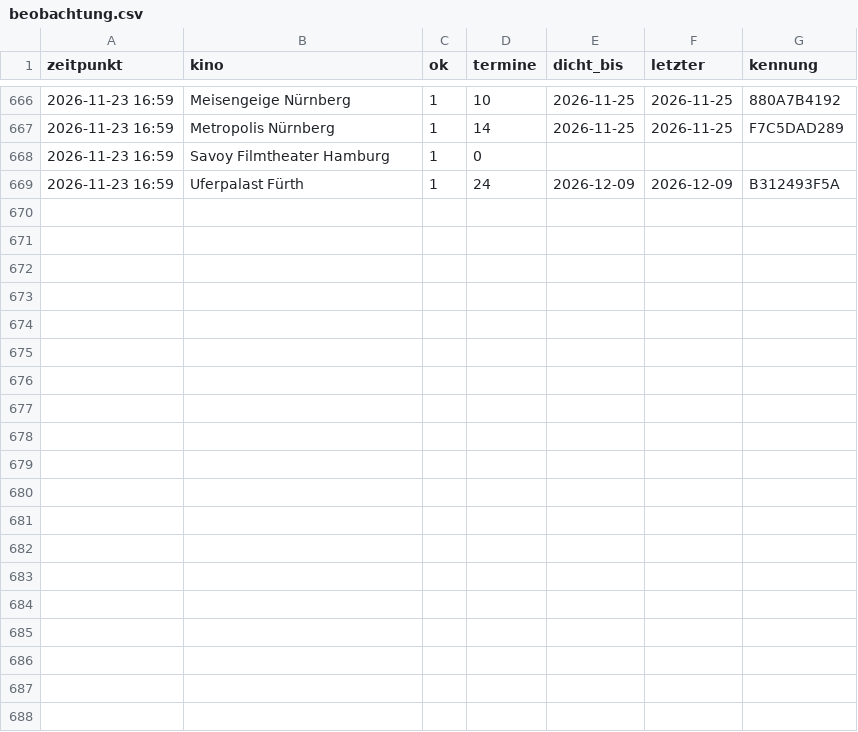
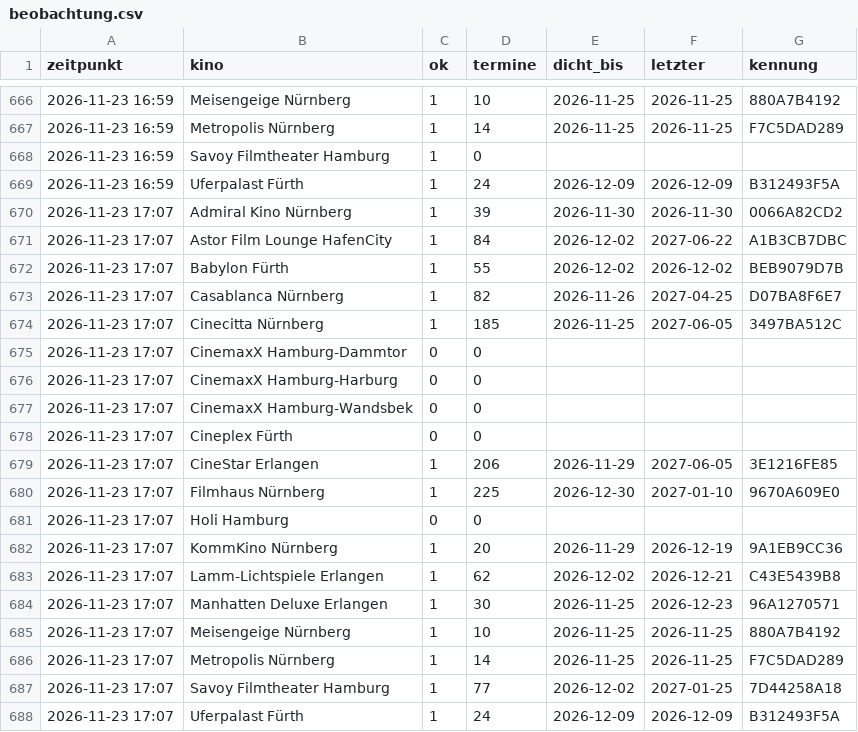
Before and after one commit to noris357/kinoprogramm, a CSV file: daten/beobachtung.csv, drawn as a sheet; only a part is shown, gaps mark what is left out.

```diff
--- a/daten/beobachtung.csv
+++ b/daten/beobachtung.csv
@@ -669 +669,20 @@ zeitpunkt,kino,ok,termine,dicht_bis,letzter,kennung
 2026-11-23 16:59,"Uferpalast Fürth",1,24,2026-12-09,2026-12-09,B312493F5A
+2026-11-23 17:07,"Admiral Kino Nürnberg",1,39,2026-11-30,2026-11-30,0066A82CD2
+2026-11-23 17:07,"Astor Film Lounge HafenCity",1,84,2026-12-02,2027-06-22,A1B3CB7DBC
+2026-11-23 17:07,"Babylon Fürth",1,55,2026-12-02,2026-12-02,BEB9079D7B
+2026-11-23 17:07,"Casablanca Nürnberg",1,82,2026-11-26,2027-04-25,D07BA8F6E7
+2026-11-23 17:07,"Cinecitta Nürnberg",1,185,2026-11-25,2027-06-05,3497BA512C
+2026-11-23 17:07,"CinemaxX Hamburg-Dammtor",0,0,,,
+2026-11-23 17:07,"CinemaxX Hamburg-Harburg",0,0,,,
+2026-11-23 17:07,"CinemaxX Hamburg-Wandsbek",0,0,,,
+2026-11-23 17:07,"Cineplex Fürth",0,0,,,
+2026-11-23 17:07,"CineStar Erlangen",1,206,2026-11-29,2027-06-05,3E1216FE85
+2026-11-23 17:07,"Filmhaus Nürnberg",1,225,2026-12-30,2027-01-10,9670A609E0
+2026-11-23 17:07,"Holi Hamburg",0,0,,,
+2026-11-23 17:07,"KommKino Nürnberg",1,20,2026-11-29,2026-12-19,9A1EB9CC36
+2026-11-23 17:07,"Lamm-Lichtspiele Erlangen",1,62,2026-12-02,2026-12-21,C43E5439B8
+2026-11-23 17:07,"Manhatten Deluxe Erlangen",1,30,2026-11-25,2026-12-23,96A1270571
+2026-11-23 17:07,"Meisengeige Nürnberg",1,10,2026-11-25,2026-11-25,880A7B4192
+2026-11-23 17:07,"Metropolis Nürnberg",1,14,2026-11-25,2026-11-25,F7C5DAD289
+2026-11-23 17:07,"Savoy Filmtheater Hamburg",1,77,2026-12-02,2027-01-25,7D44258A18
+2026-11-23 17:07,"Uferpalast Fürth",1,24,2026-12-09,2026-12-09,B312493F5A
```
